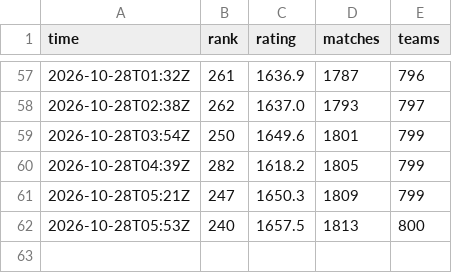
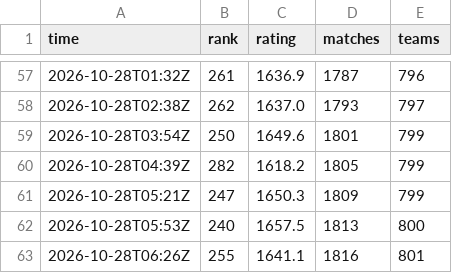
Before and after one commit to dpark2380/cambridge-battlecode, a CSV file: docs/ladder_history.csv, drawn as a sheet; only a part is shown, gaps mark what is left out; the diff names each change by its address in the sheet, - before the commit and + after, or states it on an @@ line.

```diff
--- a/docs/ladder_history.csv
+++ b/docs/ladder_history.csv
+row 63: 2026-10-28T06:26Z | 255 | 1641.1 | 1816 | 801
```
Also changed, not shown: 5 other files.
